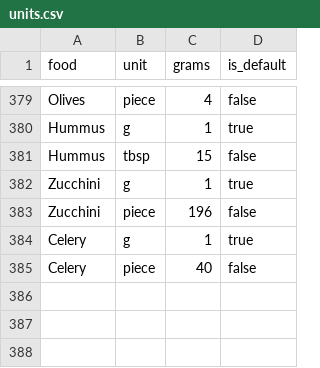
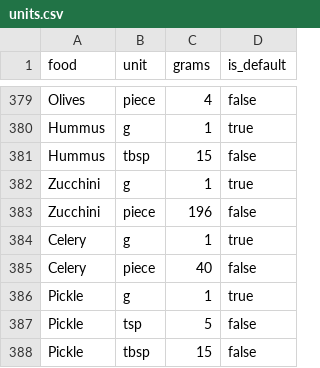
Before and after one commit to KashyapMamidela/claww, a CSV file: claww app/database/foods/units.csv, drawn as a sheet; only a part is shown, gaps mark what is left out; the diff names each change by its address in the sheet, - before the commit and + after, or states it on an @@ line.

```diff
--- a/claww app/database/foods/units.csv
+++ b/claww app/database/foods/units.csv
+row 386: Pickle | g | 1 | true
+row 387: Pickle | tsp | 5 | false
+row 388: Pickle | tbsp | 15 | false
```
Also changed, not shown: claww app/database/foods/dishes.csv, claww app/database/foods/ingredients.csv, 5 other files.
